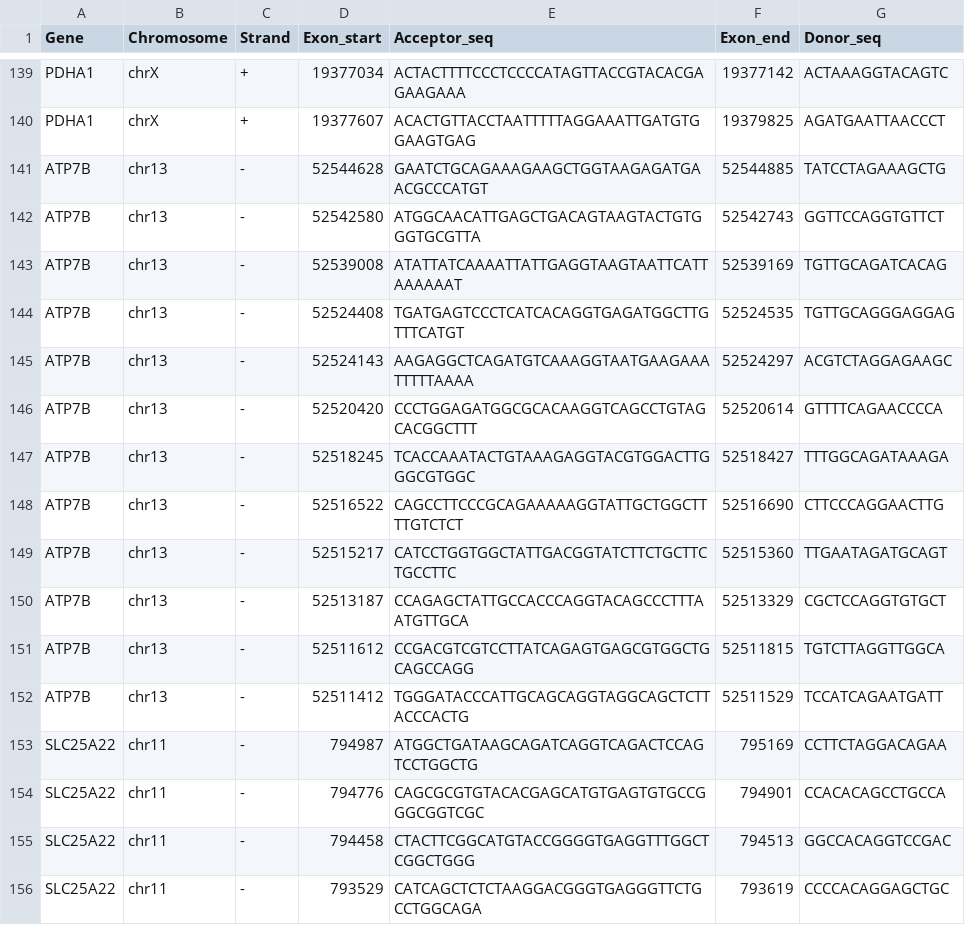
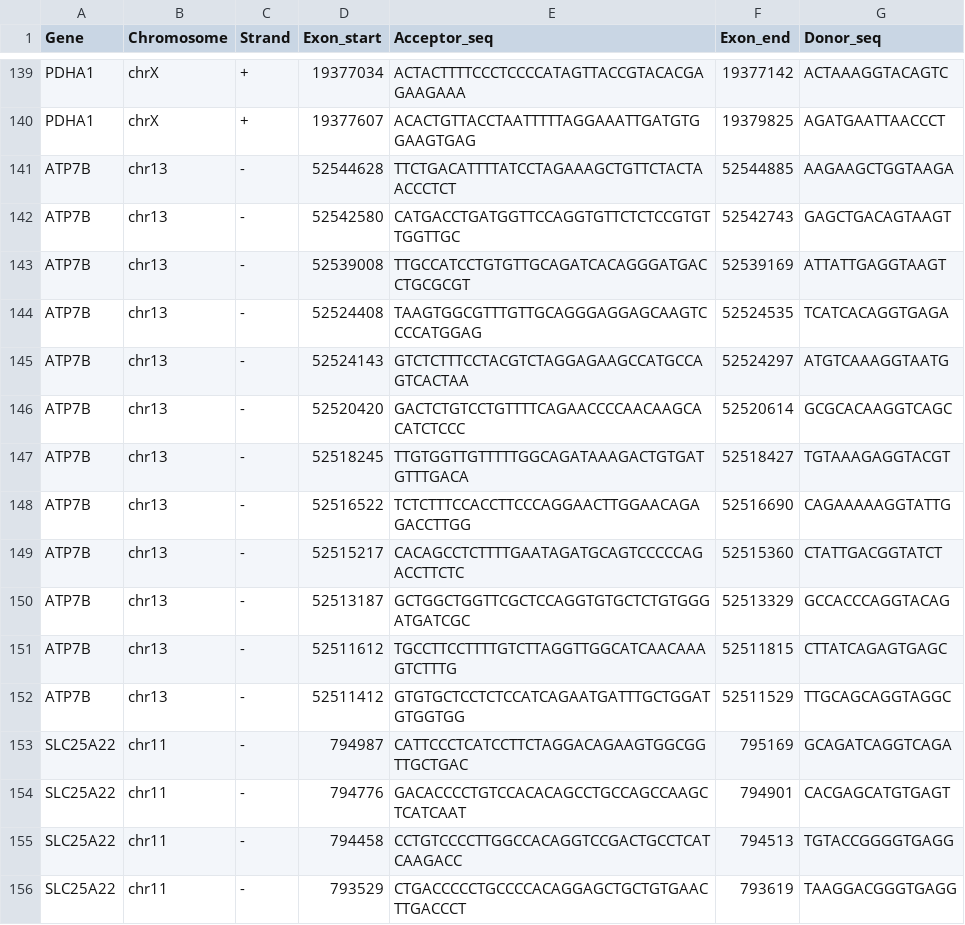
Before and after one commit to sayantansls/SpliceAI, a TSV file: data/processed_files/exon_distribution_data/exon_distribution - NNSplice.tsv, drawn as a sheet; only a part is shown, gaps mark what is left out; the diff covers the shown part only.

```diff
--- a/data/processed_files/exon_distribution_data/exon_distribution - NNSplice.tsv
+++ b/data/processed_files/exon_distribution_data/exon_distribution - NNSplice.tsv
@@ -140,17 +140,17 @@ PDHA1	chrX	+	19377034	ACTACTTTTCCCTCCCCATAGTTACCGTACACGAGAAGAAA	19377142	ACTAAAG
 PDHA1	chrX	+	19377607	ACACTGTTACCTAATTTTTAGGAAATTGATGTGGAAGTGAG	19379825	AGATGAATTAACCCT
-ATP7B	chr13	-	52544628	GAATCTGCAGAAAGAAGCTGGTAAGAGATGAACGCCCATGT	52544885	TATCCTAGAAAGCTG
-ATP7B	chr13	-	52542580	ATGGCAACATTGAGCTGACAGTAAGTACTGTGGGTGCGTTA	52542743	GGTTCCAGGTGTTCT
-ATP7B	chr13	-	52539008	ATATTATCAAAATTATTGAGGTAAGTAATTCATTAAAAAAT	52539169	TGTTGCAGATCACAG
-ATP7B	chr13	-	52524408	TGATGAGTCCCTCATCACAGGTGAGATGGCTTGTTTCATGT	52524535	TGTTGCAGGGAGGAG
-ATP7B	chr13	-	52524143	AAGAGGCTCAGATGTCAAAGGTAATGAAGAAATTTTTAAAA	52524297	ACGTCTAGGAGAAGC
-ATP7B	chr13	-	52520420	CCCTGGAGATGGCGCACAAGGTCAGCCTGTAGCACGGCTTT	52520614	GTTTTCAGAACCCCA
-ATP7B	chr13	-	52518245	TCACCAAATACTGTAAAGAGGTACGTGGACTTGGGCGTGGC	52518427	TTTGGCAGATAAAGA
-ATP7B	chr13	-	52516522	CAGCCTTCCCGCAGAAAAAGGTATTGCTGGCTTTTGTCTCT	52516690	CTTCCCAGGAACTTG
-ATP7B	chr13	-	52515217	CATCCTGGTGGCTATTGACGGTATCTTCTGCTTCTGCCTTC	52515360	TTGAATAGATGCAGT
-ATP7B	chr13	-	52513187	CCAGAGCTATTGCCACCCAGGTACAGCCCTTTAATGTTGCA	52513329	CGCTCCAGGTGTGCT
-ATP7B	chr13	-	52511612	CCGACGTCGTCCTTATCAGAGTGAGCGTGGCTGCAGCCAGG	52511815	TGTCTTAGGTTGGCA
-ATP7B	chr13	-	52511412	TGGGATACCCATTGCAGCAGGTAGGCAGCTCTTACCCACTG	52511529	TCCATCAGAATGATT
-SLC25A22	chr11	-	794987	ATGGCTGATAAGCAGATCAGGTCAGACTCCAGTCCTGGCTG	795169	CCTTCTAGGACAGAA
-SLC25A22	chr11	-	794776	CAGCGCGTGTACACGAGCATGTGAGTGTGCCGGGCGGTCGC	794901	CCACACAGCCTGCCA
-SLC25A22	chr11	-	794458	CTACTTCGGCATGTACCGGGGTGAGGTTTGGCTCGGCTGGG	794513	GGCCACAGGTCCGAC
-SLC25A22	chr11	-	793529	CATCAGCTCTCTAAGGACGGGTGAGGGTTCTGCCTGGCAGA	793619	CCCCACAGGAGCTGC
+ATP7B	chr13	-	52544628	TTCTGACATTTTATCCTAGAAAGCTGTTCTACTAACCCTCT	52544885	AAGAAGCTGGTAAGA
+ATP7B	chr13	-	52542580	CATGACCTGATGGTTCCAGGTGTTCTCTCCGTGTTGGTTGC	52542743	GAGCTGACAGTAAGT
+ATP7B	chr13	-	52539008	TTGCCATCCTGTGTTGCAGATCACAGGGATGACCTGCGCGT	52539169	ATTATTGAGGTAAGT
+ATP7B	chr13	-	52524408	TAAGTGGCGTTTGTTGCAGGGAGGAGCAAGTCCCCATGGAG	52524535	TCATCACAGGTGAGA
+ATP7B	chr13	-	52524143	GTCTCTTTCCTACGTCTAGGAGAAGCCATGCCAGTCACTAA	52524297	ATGTCAAAGGTAATG
+ATP7B	chr13	-	52520420	GACTCTGTCCTGTTTTCAGAACCCCAACAAGCACATCTCCC	52520614	GCGCACAAGGTCAGC
+ATP7B	chr13	-	52518245	TTGTGGTTGTTTTTGGCAGATAAAGACTGTGATGTTTGACA	52518427	TGTAAAGAGGTACGT
+ATP7B	chr13	-	52516522	TCTCTTTCCACCTTCCCAGGAACTTGGAACAGAGACCTTGG	52516690	CAGAAAAAGGTATTG
+ATP7B	chr13	-	52515217	CACAGCCTCTTTTGAATAGATGCAGTCCCCCAGACCTTCTC	52515360	CTATTGACGGTATCT
+ATP7B	chr13	-	52513187	GCTGGCTGGTTCGCTCCAGGTGTGCTCTGTGGGATGATCGC	52513329	GCCACCCAGGTACAG
+ATP7B	chr13	-	52511612	TGCCTTCCTTTTGTCTTAGGTTGGCATCAACAAAGTCTTTG	52511815	CTTATCAGAGTGAGC
+ATP7B	chr13	-	52511412	GTGTGCTCCTCTCCATCAGAATGATTTGCTGGATGTGGTGG	52511529	TTGCAGCAGGTAGGC
+SLC25A22	chr11	-	794987	CATTCCCTCATCCTTCTAGGACAGAAGTGGCGGTTGCTGAC	795169	GCAGATCAGGTCAGA
+SLC25A22	chr11	-	794776	GACACCCCTGTCCACACAGCCTGCCAGCCAAGCTCATCAAT	794901	CACGAGCATGTGAGT
+SLC25A22	chr11	-	794458	CCTGTCCCCTTGGCCACAGGTCCGACTGCCTCATCAAGACC	794513	TGTACCGGGGTGAGG
+SLC25A22	chr11	-	793529	CTGACCCCCTGCCCCACAGGAGCTGCTGTGAACTTGACCCT	793619	TAAGGACGGGTGAGG
```
Also changed, not shown: 162 edited cells elsewhere in this file, data/processed_files/exon_distribution_data/exon_distribution - MaxEntScan.tsv, 14 other files.
